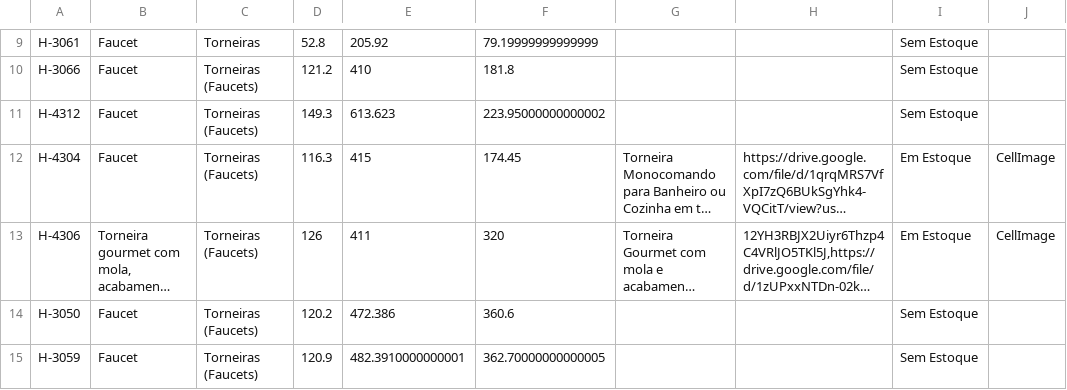
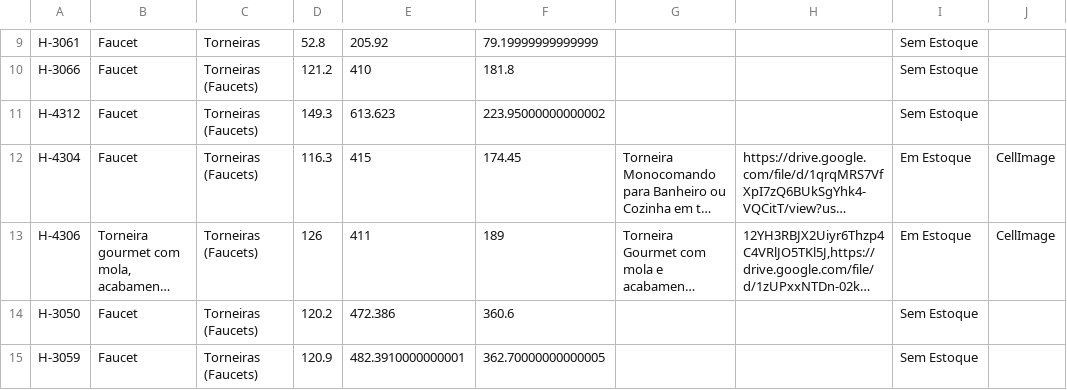
Before and after one commit to joaolucasbdealmeida-code/achados-catalogo-data, a CSV file: catalogo.csv, drawn as a sheet; only a part is shown, gaps mark what is left out; long unchanged cells end in …; the diff names each change by its address in the sheet, - before the commit and + after, or states it on an @@ line.

Commit message:
Atualizando catálogo via Apps Script - 2026-07-25T14:26:42.373Z

```diff
--- a/catalogo.csv
+++ b/catalogo.csv
-F13: 320
+F13: 189
```
